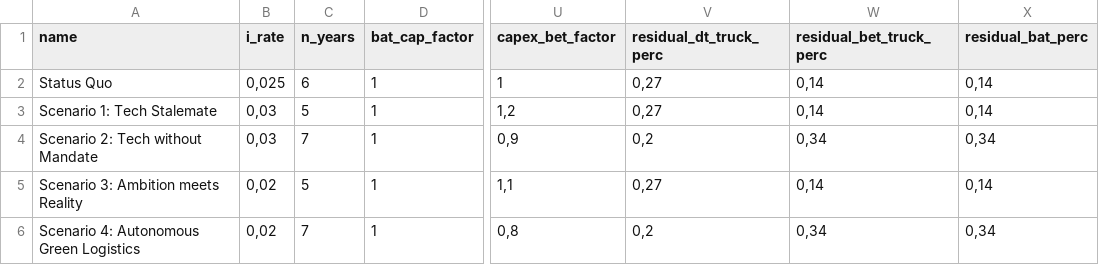
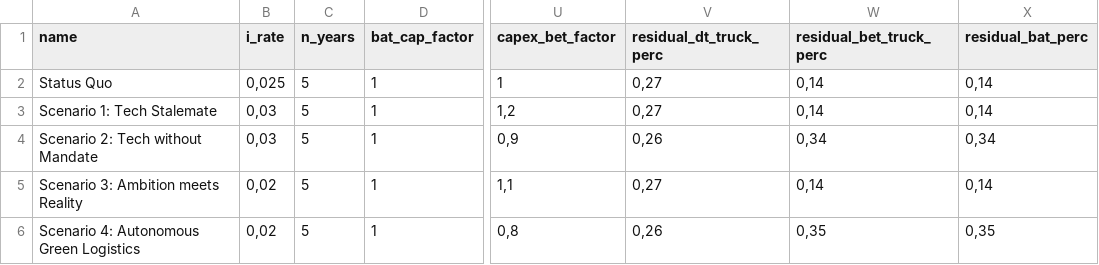
Before and after one commit to wallelikesjinglebells/fleetreplacement, a CSV file: data/scenarios.csv, drawn as a sheet; only a part is shown, gaps mark what is left out; the diff names each change by its address in the sheet, - before the commit and + after, or states it on an @@ line.

Commit message:
Updated salvage values to match Basma & Rodriguez projection (https://theicct.org/wp-content/uploads/2023/11/ID-54-%E2%80%93-EU-HDV-TCO-paper-working-paper-28-A4-50145-v2.pdf)

```diff
--- a/data/scenarios.csv
+++ b/data/scenarios.csv
-C2 (n_years): 6
+C2 (n_years): 5
-C4 (n_years): 7
+C4 (n_years): 5
-V4 (residual_dt_truck_perc): 0,2
+V4 (residual_dt_truck_perc): 0,26
-C6 (n_years): 7
+C6 (n_years): 5
-V6 (residual_dt_truck_perc): 0,2
+V6 (residual_dt_truck_perc): 0,26
-W6 (residual_bet_truck_perc): 0,34
+W6 (residual_bet_truck_perc): 0,35
-X6 (residual_bat_perc): 0,34
+X6 (residual_bat_perc): 0,35
```
